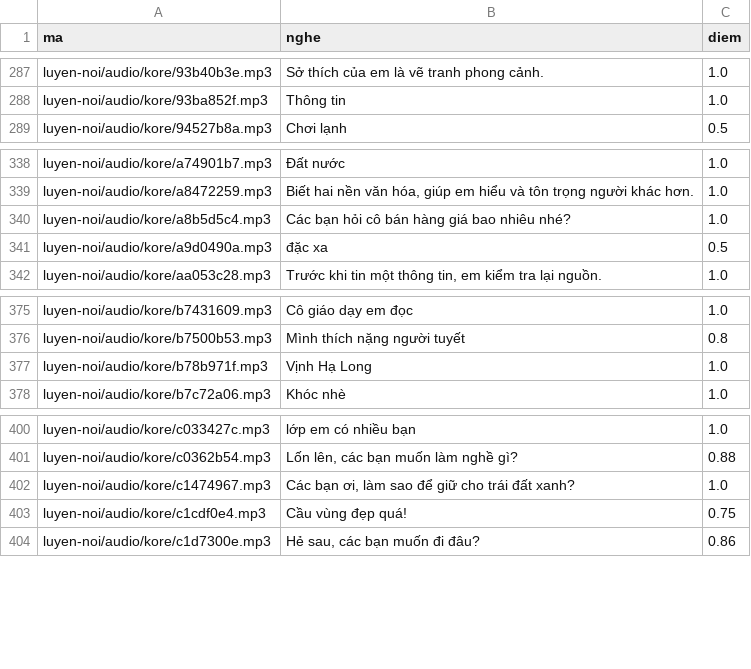
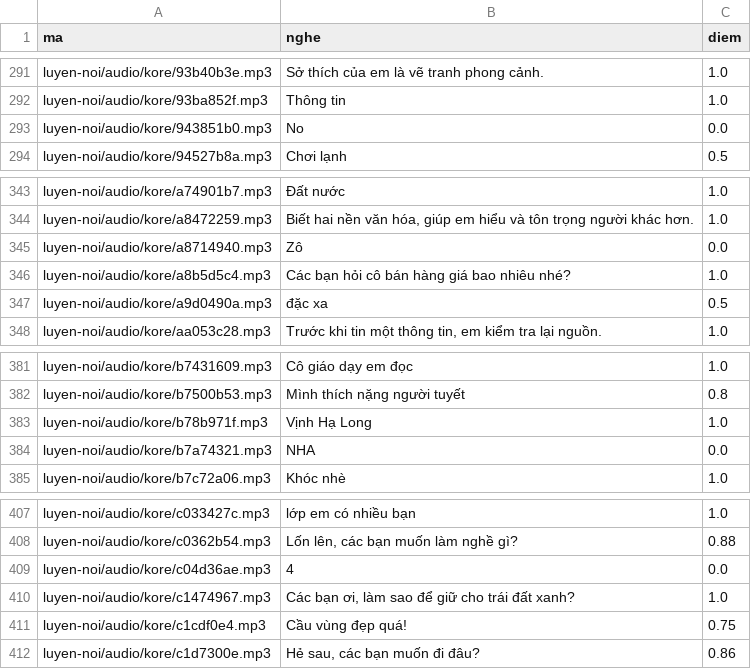
Before and after one commit to CVCEC/cong-truong-tieng-viet, a TSV file: giong-ai/kiem-tra.tsv, drawn as a sheet; only a part is shown, gaps mark what is left out; the diff covers the shown part only; the diff names each change by its address in the sheet, - before the commit and + after, or states it on an @@ line.

```diff
--- a/giong-ai/kiem-tra.tsv
+++ b/giong-ai/kiem-tra.tsv
+row 293: luyen-noi/audio/kore/943851b0.mp3 | No | 0.0
+row 345: luyen-noi/audio/kore/a8714940.mp3 | Zô | 0.0
+row 384: luyen-noi/audio/kore/b7a74321.mp3 | NHA | 0.0
+row 409: luyen-noi/audio/kore/c04d36ae.mp3 | 4 | 0.0
```
Also changed, not shown: 6 added rows elsewhere in this file, giong-ai/loi.tsv, 13 other files.
